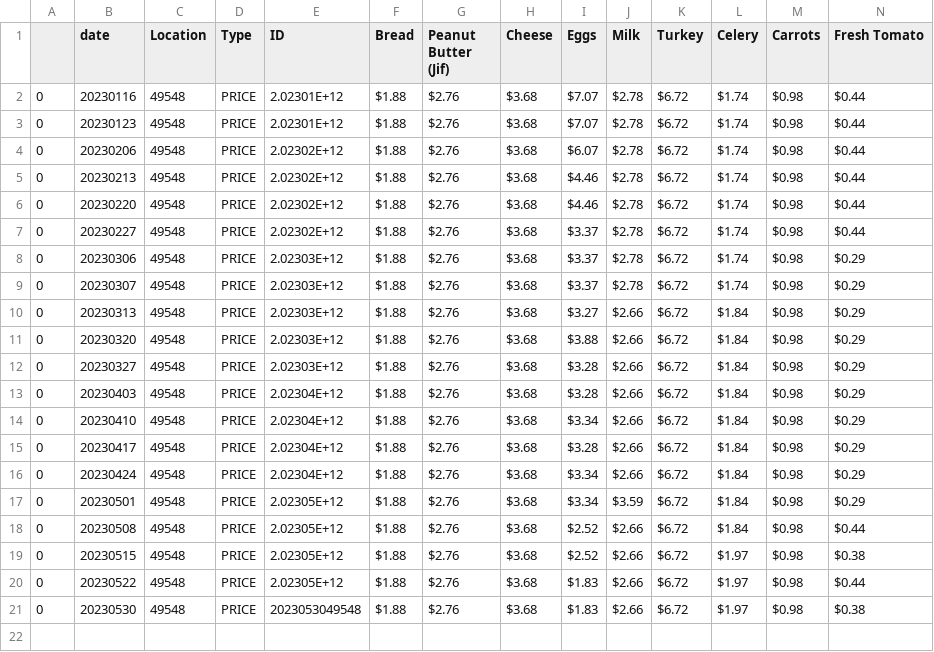
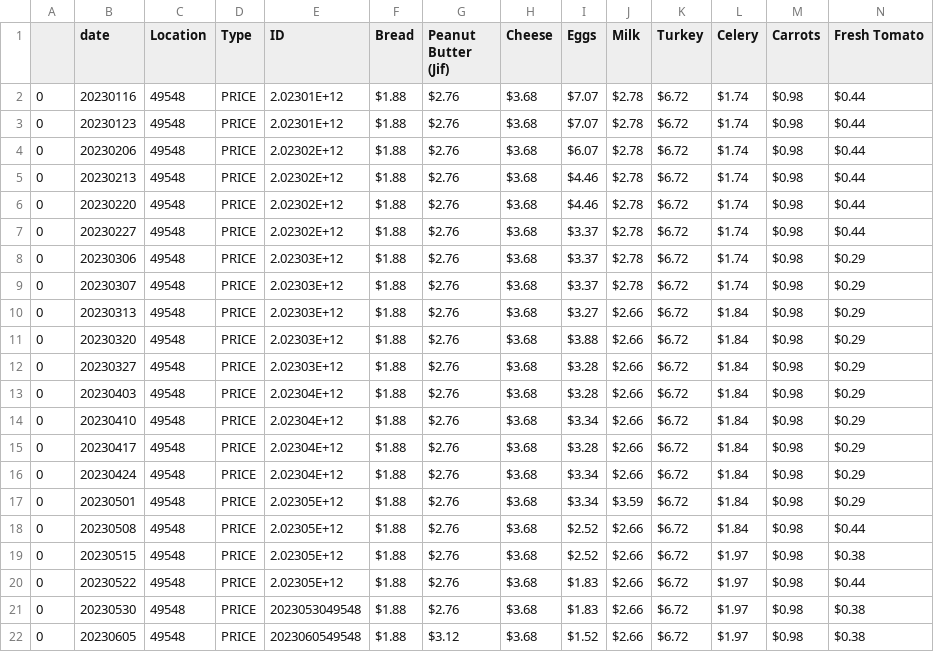
Before and after one commit to Adison-Fryman/inflation_track, a CSV file: walmart_cart_date.location.price/grouped/49548.csv, drawn as a sheet; only a part is shown; rows hold the shown columns only; the diff names each change by its address in the sheet, - before the commit and + after, or states it on an @@ line.

```diff
--- a/walmart_cart_date.location.price/grouped/49548.csv
+++ b/walmart_cart_date.location.price/grouped/49548.csv
+row 22: 0 | 20230605 | 49548 | PRICE | 2023060549548 | $1.88 | $3.12 | $3.68 | $1.52 | $2.66 | $6.72 | $1.97 | $0.98 | $0.38
```
Also changed, not shown: walmart_cart_date.location.price/grouped/19137.csv, walmart_cart_date.location.price/grouped/33607.csv, 13 other files.
